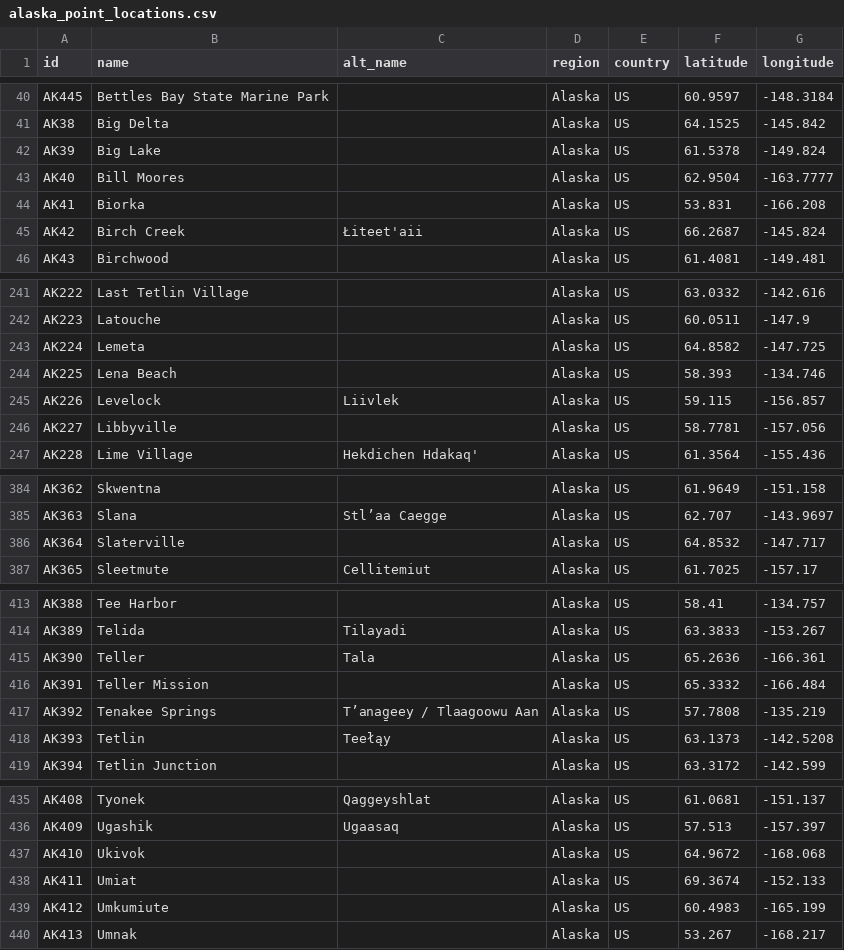
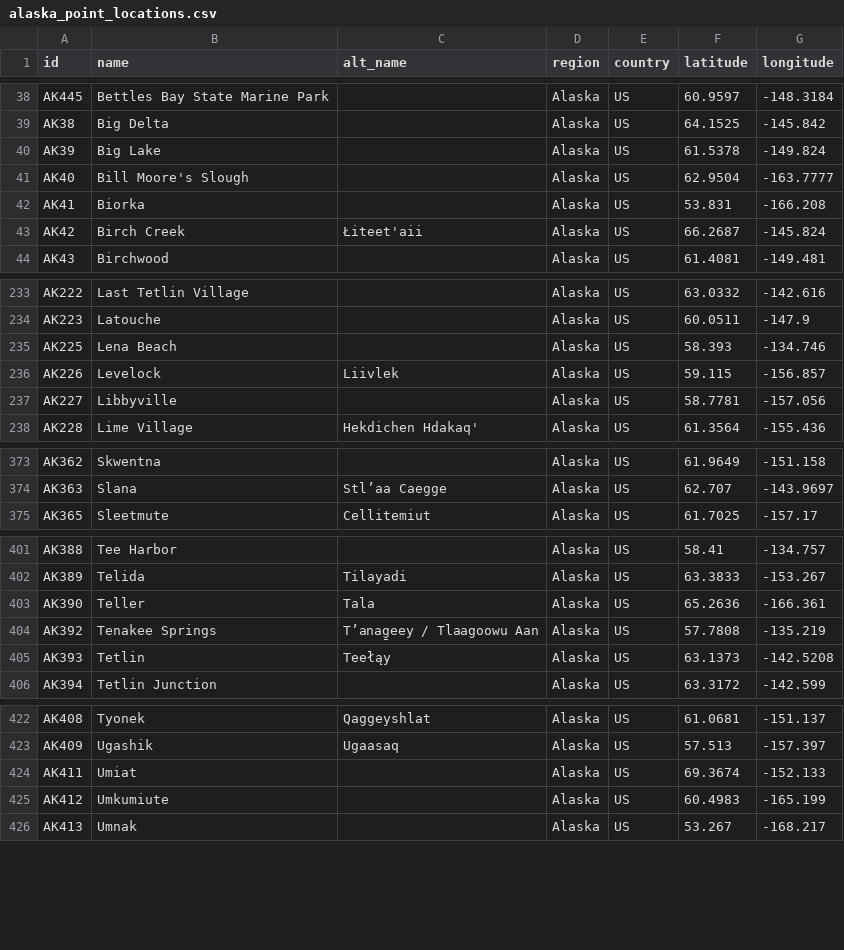
Before and after one commit to ua-snap/geospatial-vector-veracity, a CSV file: vector_data/point/alaska_point_locations.csv, drawn as a sheet; only a part is shown, gaps mark what is left out; the diff covers the shown part only.

```diff
--- a/vector_data/point/alaska_point_locations.csv
+++ b/vector_data/point/alaska_point_locations.csv
@@ -42,3 +40,3 @@ AK38,Big Delta,,Alaska,US,64.1525,-145.842
 AK39,Big Lake,,Alaska,US,61.5378,-149.824
-AK40,Bill Moores,,Alaska,US,62.9504,-163.7777
+AK40,Bill Moore's Slough,,Alaska,US,62.9504,-163.7777
 AK41,Biorka,,Alaska,US,53.831,-166.208
@@ -242,3 +234,2 @@ AK222,Last Tetlin Village,,Alaska,US,63.0332,-142.616
 AK223,Latouche,,Alaska,US,60.0511,-147.9
-AK224,Lemeta,,Alaska,US,64.8582,-147.725
 AK225,Lena Beach,,Alaska,US,58.393,-134.746
@@ -385,3 +374,2 @@ AK362,Skwentna,,Alaska,US,61.9649,-151.158
 AK363,Slana,Stl’aa Caegge,Alaska,US,62.707,-143.9697
-AK364,Slaterville,,Alaska,US,64.8532,-147.717
 AK365,Sleetmute,Cellitemiut,Alaska,US,61.7025,-157.17
@@ -415,3 +403,2 @@ AK389,Telida,Tilayadi,Alaska,US,63.3833,-153.267
 AK390,Teller,Tala,Alaska,US,65.2636,-166.361
-AK391,Teller Mission,,Alaska,US,65.3332,-166.484
 AK392,Tenakee Springs,Tʼanag̱eey / Tlaagoowu Aan,Alaska,US,57.7808,-135.219
@@ -436,3 +423,2 @@ AK408,Tyonek,Qaggeyshlat,Alaska,US,61.0681,-151.137
 AK409,Ugashik,Ugaasaq,Alaska,US,57.513,-157.397
-AK410,Ukivok,,Alaska,US,64.9672,-168.068
 AK411,Umiat,,Alaska,US,69.3674,-152.133
```
Also changed, not shown: 1 added row, 11 removed rows and 4 edited cells elsewhere in this file.
